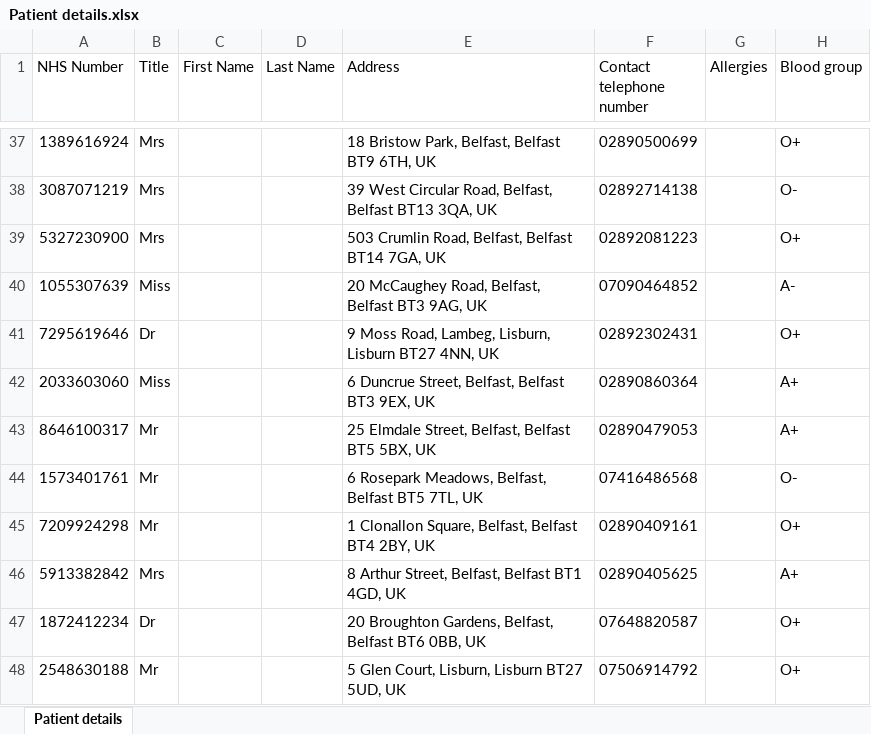
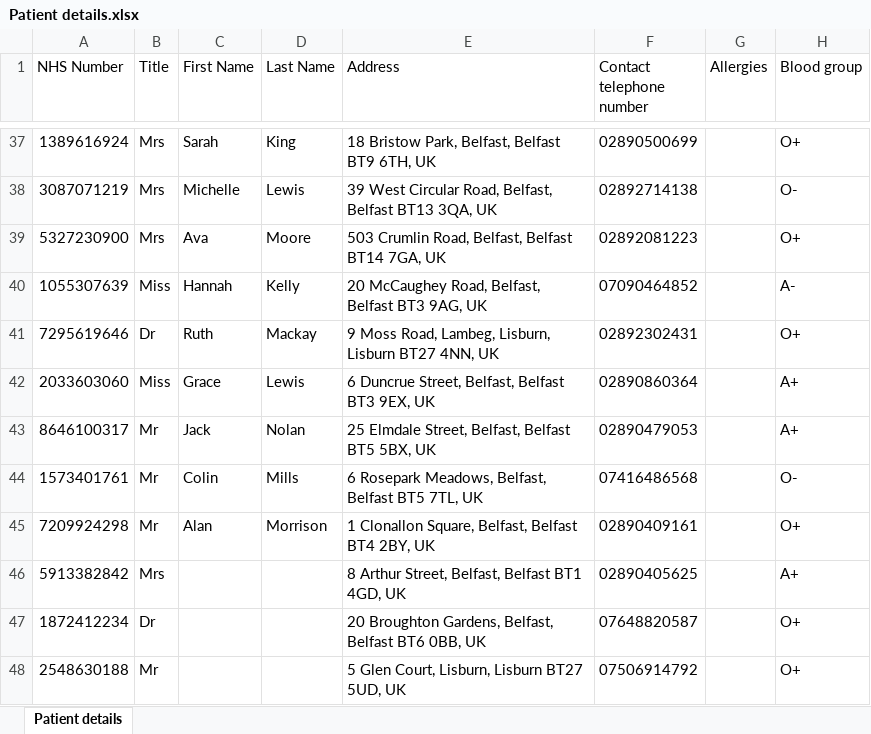
Before and after one commit to KevinOHare/Software-Testing-And-Verification, an Excel workbook: Patient details.xlsx, sheet Patient details, drawn as a sheet; only a part is shown, gaps mark what is left out; values as stored, in another font and other column widths than the file's, no borders; the diff covers the shown part only; the diff names each change by its address in the sheet, - before the commit and + after, or states it on an @@ line.

```diff
--- a/Patient details.xlsx (sheet Patient details)
+++ b/Patient details.xlsx (sheet Patient details)
-C37 (First Name): (empty)
+C37 (First Name): Sarah
-D37 (Last Name): (empty)
+D37 (Last Name): King
-C38 (First Name): (empty)
+C38 (First Name): Michelle
-D38 (Last Name): (empty)
+D38 (Last Name): Lewis
-C39 (First Name): (empty)
+C39 (First Name): Ava
-D39 (Last Name): (empty)
+D39 (Last Name): Moore
-C40 (First Name): (empty)
+C40 (First Name): Hannah
-D40 (Last Name): (empty)
+D40 (Last Name): Kelly
-C41 (First Name): (empty)
+C41 (First Name): Ruth
-D41 (Last Name): (empty)
+D41 (Last Name): Mackay
-C42 (First Name): (empty)
+C42 (First Name): Grace
-D42 (Last Name): (empty)
+D42 (Last Name): Lewis
-C43 (First Name): (empty)
+C43 (First Name): Jack
-D43 (Last Name): (empty)
+D43 (Last Name): Nolan
-C44 (First Name): (empty)
+C44 (First Name): Colin
-D44 (Last Name): (empty)
+D44 (Last Name): Mills
-C45 (First Name): (empty)
+C45 (First Name): Alan
-D45 (Last Name): (empty)
+D45 (Last Name): Morrison
```
Also changed, not shown: 32 edited cells elsewhere in this sheet.
